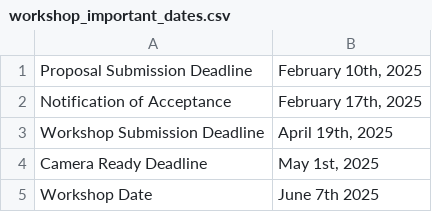
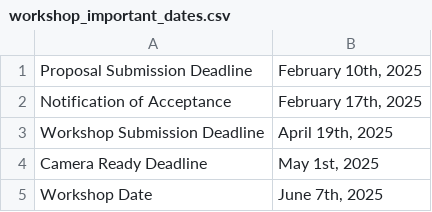
Before and after one commit to mobisys2025/website, a CSV file: assets/workshop_important_dates.csv, drawn as a sheet.

Commit message:
Fix CFW date format

```diff
--- a/assets/workshop_important_dates.csv
+++ b/assets/workshop_important_dates.csv
@@ -4,2 +4,2 @@
 "Camera Ready Deadline","May 1st, 2025"
-"Workshop Date","June 7th 2025"
+"Workshop Date","June 7th, 2025"
```
